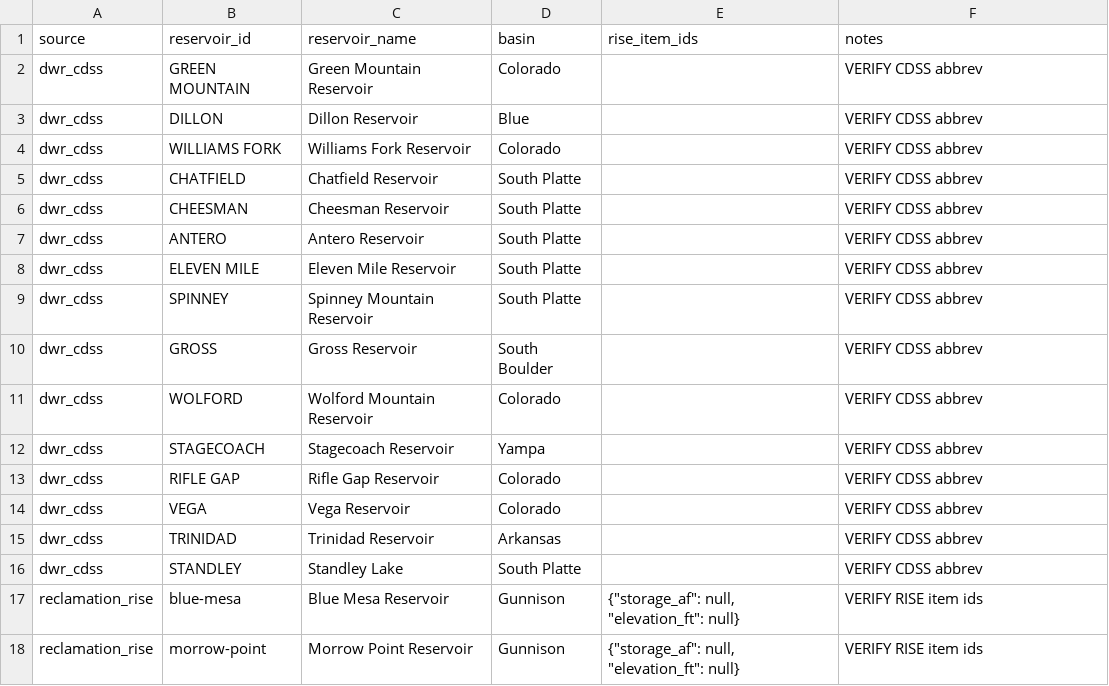
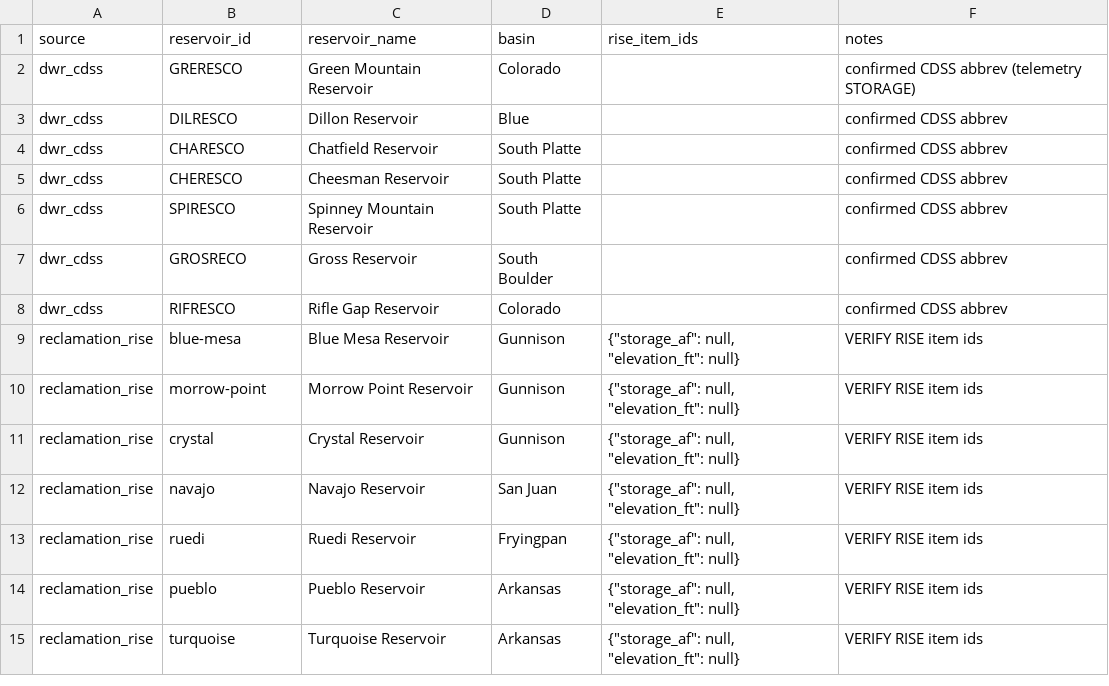
Before and after one commit to CUPIDS-Lab/co-environmental-data, a CSV file: pipelines/reservoir-storage/data/lookups/reservoirs.csv, drawn as a sheet; only a part is shown; the shorter side is filled out with more unchanged rows.

```diff
--- a/pipelines/reservoir-storage/data/lookups/reservoirs.csv
+++ b/pipelines/reservoir-storage/data/lookups/reservoirs.csv
@@ -1,17 +1,9 @@
 source,reservoir_id,reservoir_name,basin,rise_item_ids,notes
-dwr_cdss,GREEN MOUNTAIN,Green Mountain Reservoir,Colorado,,VERIFY CDSS abbrev
-dwr_cdss,DILLON,Dillon Reservoir,Blue,,VERIFY CDSS abbrev
-dwr_cdss,WILLIAMS FORK,Williams Fork Reservoir,Colorado,,VERIFY CDSS abbrev
-dwr_cdss,CHATFIELD,Chatfield Reservoir,South Platte,,VERIFY CDSS abbrev
-dwr_cdss,CHEESMAN,Cheesman Reservoir,South Platte,,VERIFY CDSS abbrev
-dwr_cdss,ANTERO,Antero Reservoir,South Platte,,VERIFY CDSS abbrev
-dwr_cdss,ELEVEN MILE,Eleven Mile Reservoir,South Platte,,VERIFY CDSS abbrev
-dwr_cdss,SPINNEY,Spinney Mountain Reservoir,South Platte,,VERIFY CDSS abbrev
-dwr_cdss,GROSS,Gross Reservoir,South Boulder,,VERIFY CDSS abbrev
-dwr_cdss,WOLFORD,Wolford Mountain Reservoir,Colorado,,VERIFY CDSS abbrev
-dwr_cdss,STAGECOACH,Stagecoach Reservoir,Yampa,,VERIFY CDSS abbrev
-dwr_cdss,RIFLE GAP,Rifle Gap Reservoir,Colorado,,VERIFY CDSS abbrev
-dwr_cdss,VEGA,Vega Reservoir,Colorado,,VERIFY CDSS abbrev
-dwr_cdss,TRINIDAD,Trinidad Reservoir,Arkansas,,VERIFY CDSS abbrev
-dwr_cdss,STANDLEY,Standley Lake,South Platte,,VERIFY CDSS abbrev
+dwr_cdss,GRERESCO,Green Mountain Reservoir,Colorado,,confirmed CDSS abbrev (telemetry STORAGE)
+dwr_cdss,DILRESCO,Dillon Reservoir,Blue,,confirmed CDSS abbrev
+dwr_cdss,CHARESCO,Chatfield Reservoir,South Platte,,confirmed CDSS abbrev
+dwr_cdss,CHERESCO,Cheesman Reservoir,South Platte,,confirmed CDSS abbrev
+dwr_cdss,SPIRESCO,Spinney Mountain Reservoir,South Platte,,confirmed CDSS abbrev
+dwr_cdss,GROSRECO,Gross Reservoir,South Boulder,,confirmed CDSS abbrev
+dwr_cdss,RIFRESCO,Rifle Gap Reservoir,Colorado,,confirmed CDSS abbrev
 reclamation_rise,blue-mesa,Blue Mesa Reservoir,Gunnison,"{""storage_af"": null, ""elevation_ft"": null}",VERIFY RISE item ids
```
Also changed, not shown: 19 other files.
